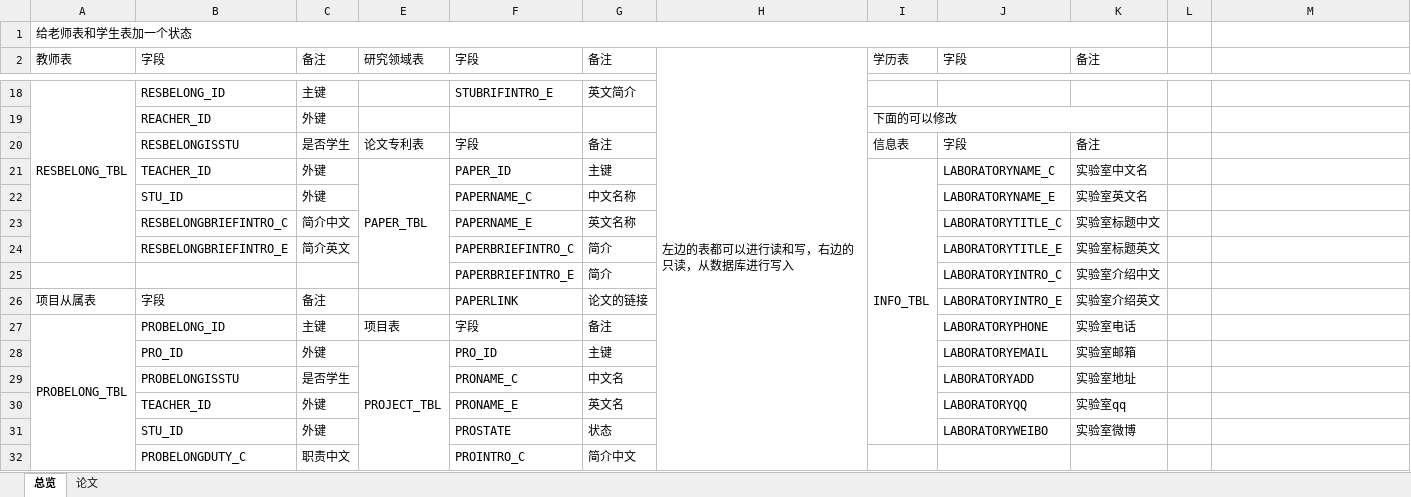
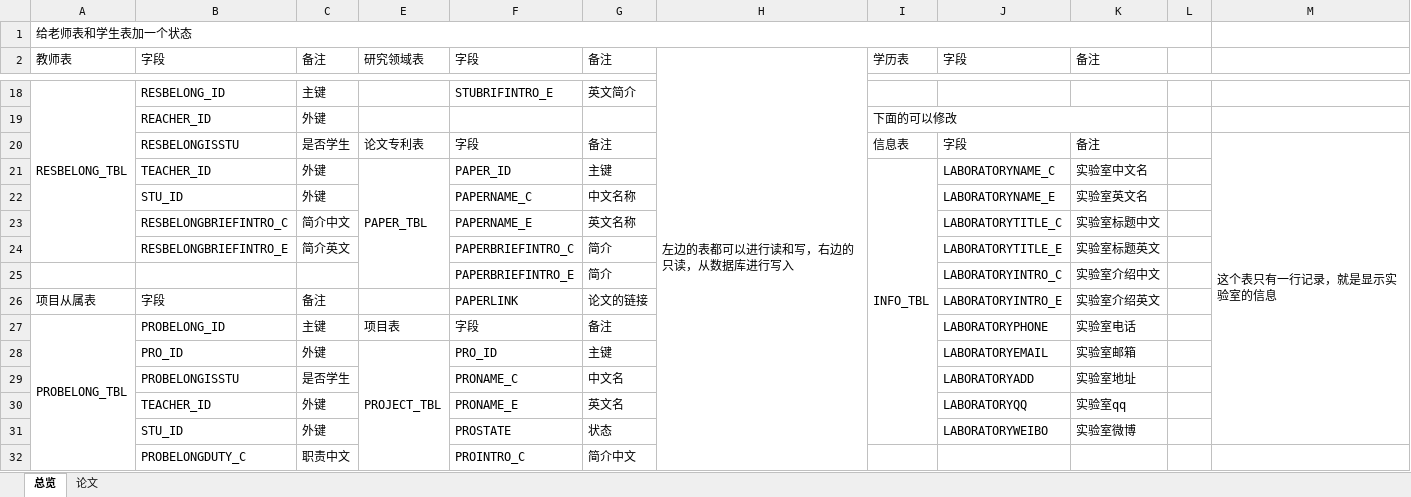
Before and after one commit to jiean001/LabSystem-SSH, an Excel workbook: otherfile/databaseDesign.xlsx, sheet 总览, drawn as a sheet; only a part is shown, gaps mark what is left out; values as stored, in another font and other column widths than the file's, no cell formats; the diff names each change by its address in the sheet, - before the commit and + after, or states it on an @@ line.

Commit message:
luxiongbo add laboratory info table
Signed-off-by: jiean001 <421511240@qq.com>

```diff
--- a/otherfile/databaseDesign.xlsx (sheet 总览)
+++ b/otherfile/databaseDesign.xlsx (sheet 总览)
-A1:K1 merged
+A1:L1 merged
-M20: (empty)
+M20: 这个表只有一行记录，就是显示实验室的信息
+M20:M31 merged
```
Also changed, not shown: cell formats, 8 other files.
